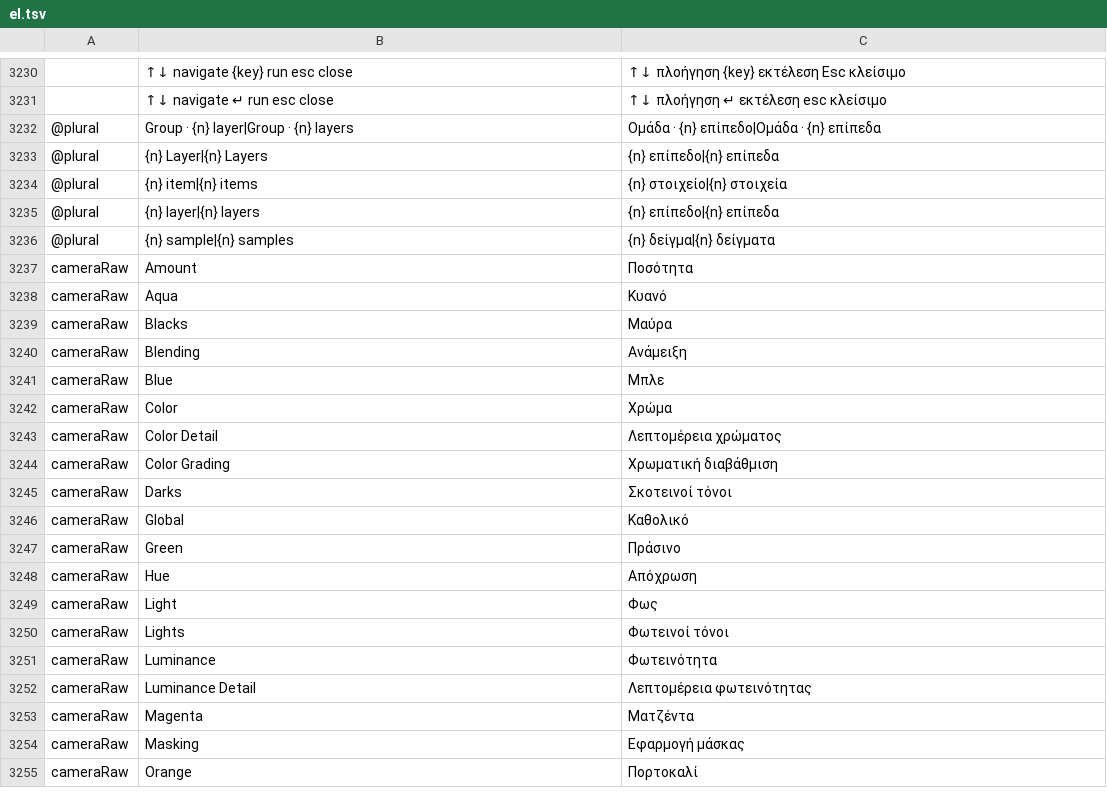
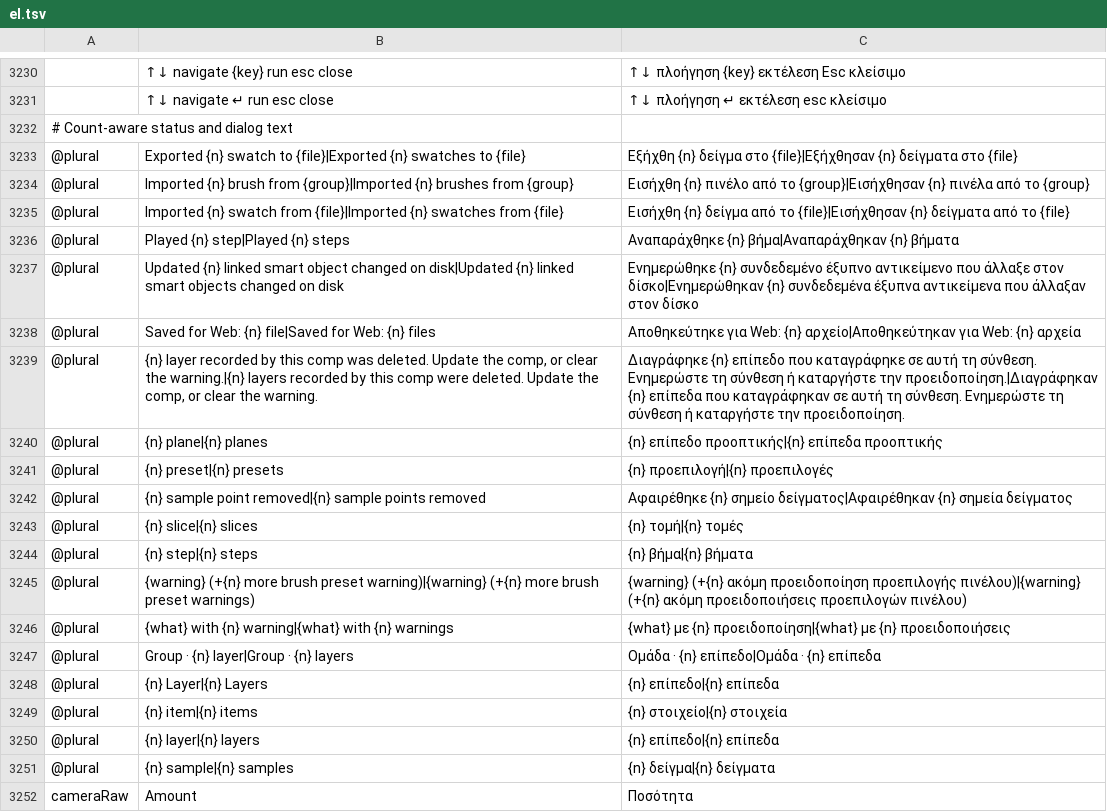
Before and after one commit to GabryelTenorio/photocraft, a TSV file: crates/ui-egui/src/i18n/el.tsv, drawn as a sheet; only a part is shown, gaps mark what is left out; the shorter side is filled out with more unchanged rows; the diff names each change by its address in the sheet, - before the commit and + after, or states it on an @@ line.

```diff
--- a/crates/ui-egui/src/i18n/el.tsv
+++ b/crates/ui-egui/src/i18n/el.tsv
+row 3232: # Count-aware status and dialog text
+row 3233: @plural | Exported {n} swatch to {file}|Exported {n} swatches to {file} | Εξήχθη {n} δείγμα στο {file}|Εξήχθησαν {n} δείγματα στο {file}
+row 3234: @plural | Imported {n} brush from {group}|Imported {n} brushes from {group} | Εισήχθη {n} πινέλο από το {group}|Εισήχθησαν {n} πινέλα από το {group}
+row 3235: @plural | Imported {n} swatch from {file}|Imported {n} swatches from {file} | Εισήχθη {n} δείγμα από το {file}|Εισήχθησαν {n} δείγματα από το {file}
+row 3236: @plural | Played {n} step|Played {n} steps | Αναπαράχθηκε {n} βήμα|Αναπαράχθηκαν {n} βήματα
+row 3237: @plural | Updated {n} linked smart object changed on disk|Updated {n} linked smart objects changed on disk | Ενημερώθηκε {n} συνδεδεμένο έξυπνο αντικείμενο που άλλαξε στον δίσκο|Ενημερώθηκαν {n} συνδεδεμένα έξυπνα αντικείμενα που άλλαξαν στον δίσκο
+row 3238: @plural | Saved for Web: {n} file|Saved for Web: {n} files | Αποθηκεύτηκε για Web: {n} αρχείο|Αποθηκεύτηκαν για Web: {n} αρχεία
+row 3239: @plural | {n} layer recorded by this comp was deleted. Update the comp, or clear the warning.|{n} layers recorded by this comp were deleted. Update the comp, or clear the warning. | Διαγράφηκε {n} επίπεδο που καταγράφηκε σε αυτή τη σύνθεση. Ενημερώστε τη σύνθεση ή καταργήστε την προειδοποίηση.|Διαγράφηκαν {n} επίπεδα που καταγράφηκαν σε αυτή τη σύνθεση. Ενημερώστε τη σύνθεση ή καταργήστε την προειδοποίηση.
+row 3240: @plural | {n} plane|{n} planes | {n} επίπεδο προοπτικής|{n} επίπεδα προοπτικής
+row 3241: @plural | {n} preset|{n} presets | {n} προεπιλογή|{n} προεπιλογές
+row 3242: @plural | {n} sample point removed|{n} sample points removed | Αφαιρέθηκε {n} σημείο δείγματος|Αφαιρέθηκαν {n} σημεία δείγματος
+row 3243: @plural | {n} slice|{n} slices | {n} τομή|{n} τομές
+row 3244: @plural | {n} step|{n} steps | {n} βήμα|{n} βήματα
+row 3245: @plural | {warning} (+{n} more brush preset warning)|{warning} (+{n} more brush preset warnings) | {warning} (+{n} ακόμη προειδοποίηση προεπιλογής πινέλου)|{warning} (+{n} ακόμη προειδοποιήσεις προεπιλογών πινέλου)
+row 3246: @plural | {what} with {n} warning|{what} with {n} warnings | {what} με {n} προειδοποίηση|{what} με {n} προειδοποιήσεις
```
Also changed, not shown: crates/ui-egui/src/i18n/es.tsv, crates/ui-egui/src/i18n/fr.tsv, 13 other files.
